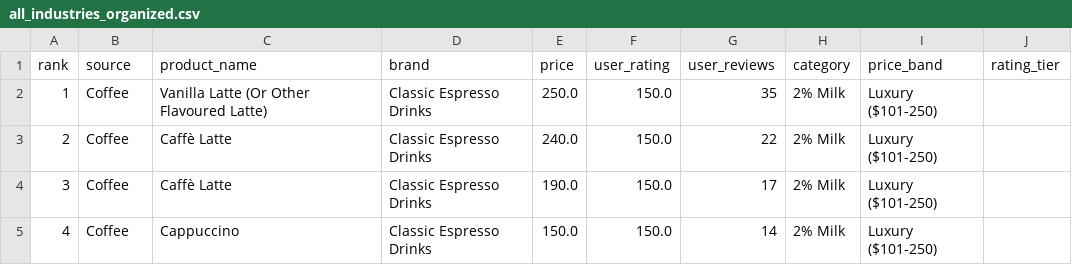
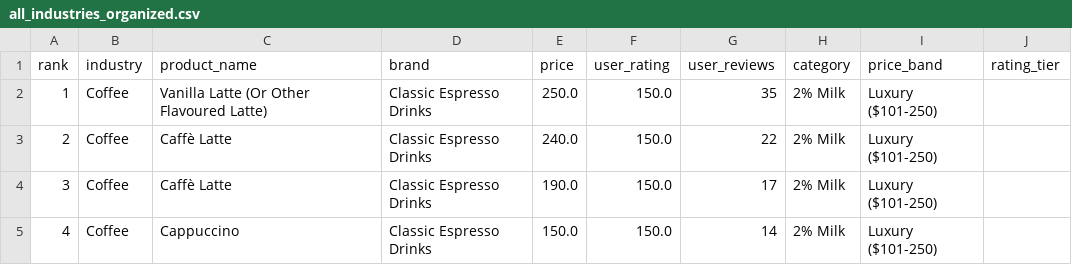
Before and after one commit to SreykarHean/pythonproject, a CSV file: Dataset/all_industries_organized.csv, drawn as a sheet; only a part is shown.

Commit message:
Update dataset and users file

```diff
--- a/Dataset/all_industries_organized.csv
+++ b/Dataset/all_industries_organized.csv
@@ -1,2 +1,2 @@
-rank,source,product_name,brand,price,user_rating,user_reviews,category,price_band,rating_tier
+rank,industry,product_name,brand,price,user_rating,user_reviews,category,price_band,rating_tier
 1,Coffee,Vanilla Latte (Or Other Flavoured Latte),Classic Espresso Drinks,250.0,150.0,35,2% Milk,Luxury ($101-250),
```
Also changed, not shown: 1 other file.
